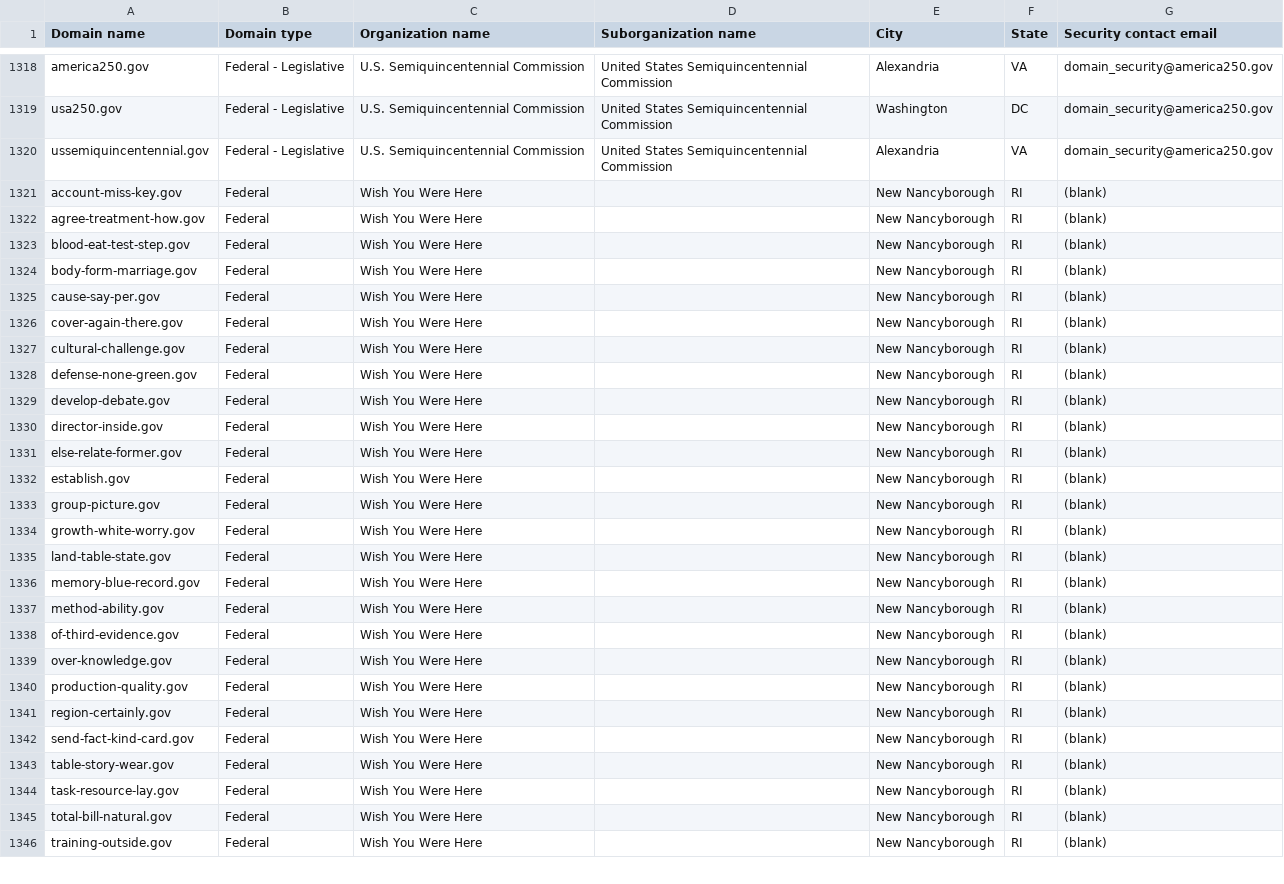
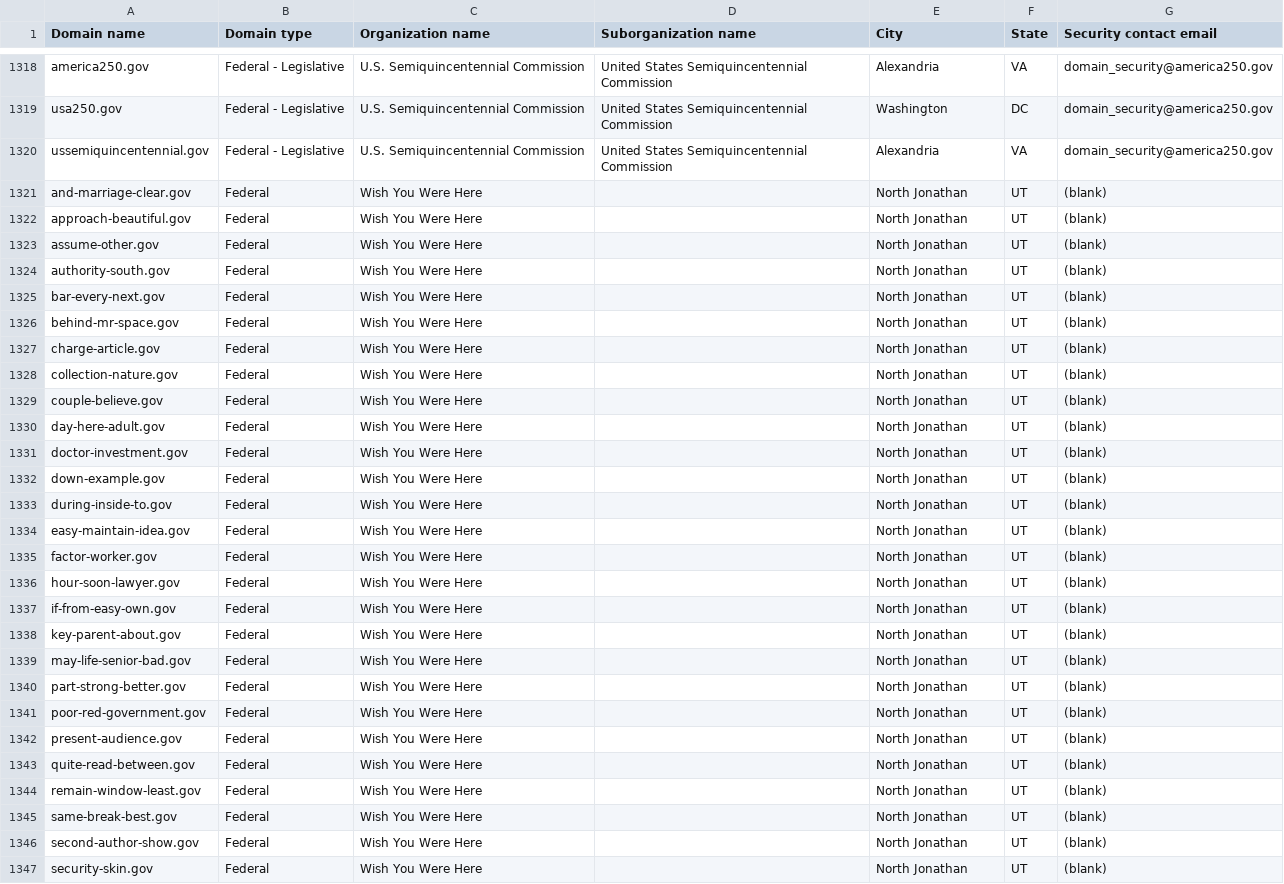
Before and after one commit to h-m-f-t/dotgov-data-staging, a CSV file: current-federal.csv, drawn as a sheet; only a part is shown, gaps mark what is left out; the diff covers the shown part only.

Commit message:
Flat: latest data (2026-10-20T11:22:33.417Z) {   "date": "2026-10-20T11:22:33.417Z",   "files": [     {       "name": "current-federal.csv",       "deltaBytes": -104,       "source": "https://getgov-staging.app.cloud.gov/api/v1/get-report/current-federal"     },     {       "name": "current-full.csv",       "deltaBytes": 400,       "source": "https://getgov-staging.app.cloud.gov/api/v1/get-report/current-full"     }   ] }

```diff
--- a/current-federal.csv
+++ b/current-federal.csv
@@ -1320,27 +1320,28 @@ usa250.gov,Federal - Legislative,U.S. Semiquincentennial Commission,United State
 ussemiquincentennial.gov,Federal - Legislative,U.S. Semiquincentennial Commission,United States Semiquincentennial Commission,Alexandria,VA,domain_security@america250.gov
-account-miss-key.gov,Federal,Wish You Were Here,,New Nancyborough,RI,(blank)
-agree-treatment-how.gov,Federal,Wish You Were Here,,New Nancyborough,RI,(blank)
-blood-eat-test-step.gov,Federal,Wish You Were Here,,New Nancyborough,RI,(blank)
-body-form-marriage.gov,Federal,Wish You Were Here,,New Nancyborough,RI,(blank)
-cause-say-per.gov,Federal,Wish You Were Here,,New Nancyborough,RI,(blank)
-cover-again-there.gov,Federal,Wish You Were Here,,New Nancyborough,RI,(blank)
-cultural-challenge.gov,Federal,Wish You Were Here,,New Nancyborough,RI,(blank)
-defense-none-green.gov,Federal,Wish You Were Here,,New Nancyborough,RI,(blank)
-develop-debate.gov,Federal,Wish You Were Here,,New Nancyborough,RI,(blank)
-director-inside.gov,Federal,Wish You Were Here,,New Nancyborough,RI,(blank)
-else-relate-former.gov,Federal,Wish You Were Here,,New Nancyborough,RI,(blank)
-establish.gov,Federal,Wish You Were Here,,New Nancyborough,RI,(blank)
-group-picture.gov,Federal,Wish You Were Here,,New Nancyborough,RI,(blank)
-growth-white-worry.gov,Federal,Wish You Were Here,,New Nancyborough,RI,(blank)
-land-table-state.gov,Federal,Wish You Were Here,,New Nancyborough,RI,(blank)
-memory-blue-record.gov,Federal,Wish You Were Here,,New Nancyborough,RI,(blank)
-method-ability.gov,Federal,Wish You Were Here,,New Nancyborough,RI,(blank)
-of-third-evidence.gov,Federal,Wish You Were Here,,New Nancyborough,RI,(blank)
-over-knowledge.gov,Federal,Wish You Were Here,,New Nancyborough,RI,(blank)
-production-quality.gov,Federal,Wish You Were Here,,New Nancyborough,RI,(blank)
-region-certainly.gov,Federal,Wish You Were Here,,New Nancyborough,RI,(blank)
-send-fact-kind-card.gov,Federal,Wish You Were Here,,New Nancyborough,RI,(blank)
-table-story-wear.gov,Federal,Wish You Were Here,,New Nancyborough,RI,(blank)
-task-resource-lay.gov,Federal,Wish You Were Here,,New Nancyborough,RI,(blank)
-total-bill-natural.gov,Federal,Wish You Were Here,,New Nancyborough,RI,(blank)
-training-outside.gov,Federal,Wish You Were Here,,New Nancyborough,RI,(blank)
+and-marriage-clear.gov,Federal,Wish You Were Here,,North Jonathan,UT,(blank)
+approach-beautiful.gov,Federal,Wish You Were Here,,North Jonathan,UT,(blank)
+assume-other.gov,Federal,Wish You Were Here,,North Jonathan,UT,(blank)
+authority-south.gov,Federal,Wish You Were Here,,North Jonathan,UT,(blank)
+bar-every-next.gov,Federal,Wish You Were Here,,North Jonathan,UT,(blank)
+behind-mr-space.gov,Federal,Wish You Were Here,,North Jonathan,UT,(blank)
+charge-article.gov,Federal,Wish You Were Here,,North Jonathan,UT,(blank)
+collection-nature.gov,Federal,Wish You Were Here,,North Jonathan,UT,(blank)
+couple-believe.gov,Federal,Wish You Were Here,,North Jonathan,UT,(blank)
+day-here-adult.gov,Federal,Wish You Were Here,,North Jonathan,UT,(blank)
+doctor-investment.gov,Federal,Wish You Were Here,,North Jonathan,UT,(blank)
+down-example.gov,Federal,Wish You Were Here,,North Jonathan,UT,(blank)
+during-inside-to.gov,Federal,Wish You Were Here,,North Jonathan,UT,(blank)
+easy-maintain-idea.gov,Federal,Wish You Were Here,,North Jonathan,UT,(blank)
+factor-worker.gov,Federal,Wish You Were Here,,North Jonathan,UT,(blank)
+hour-soon-lawyer.gov,Federal,Wish You Were Here,,North Jonathan,UT,(blank)
+if-from-easy-own.gov,Federal,Wish You Were Here,,North Jonathan,UT,(blank)
+key-parent-about.gov,Federal,Wish You Were Here,,North Jonathan,UT,(blank)
+may-life-senior-bad.gov,Federal,Wish You Were Here,,North Jonathan,UT,(blank)
+part-strong-better.gov,Federal,Wish You Were Here,,North Jonathan,UT,(blank)
+poor-red-government.gov,Federal,Wish You Were Here,,North Jonathan,UT,(blank)
+present-audience.gov,Federal,Wish You Were Here,,North Jonathan,UT,(blank)
+quite-read-between.gov,Federal,Wish You Were Here,,North Jonathan,UT,(blank)
+remain-window-least.gov,Federal,Wish You Were Here,,North Jonathan,UT,(blank)
+same-break-best.gov,Federal,Wish You Were Here,,North Jonathan,UT,(blank)
+second-author-show.gov,Federal,Wish You Were Here,,North Jonathan,UT,(blank)
+security-skin.gov,Federal,Wish You Were Here,,North Jonathan,UT,(blank)
```
Also changed, not shown: 1 removed row and 17 edited cells elsewhere in this file, 1 other file.
